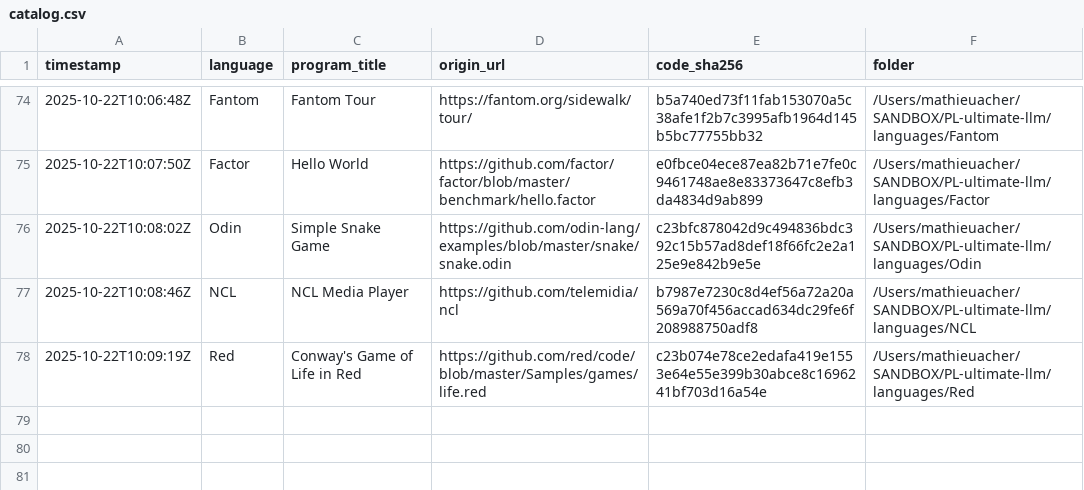
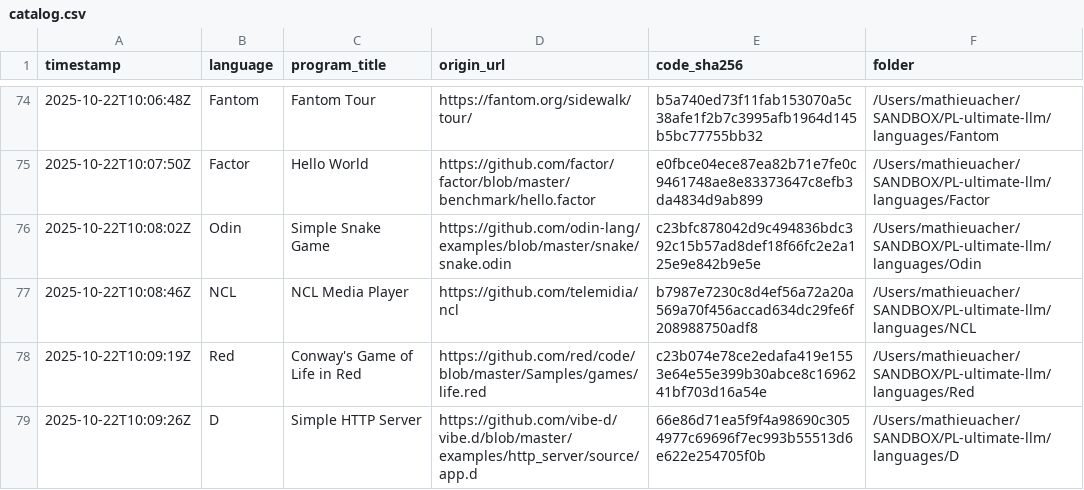
Before and after one commit to acherm/PL-ultimate-llm, a CSV file: data/catalog.csv, drawn as a sheet; only a part is shown, gaps mark what is left out; the diff names each change by its address in the sheet, - before the commit and + after, or states it on an @@ line.

Commit message:
turn: add D (+1 program)
List-Digest: bd54940a
Model: anthropic/claude-3.5-sonnet
Temperature: 0.4

```diff
--- a/data/catalog.csv
+++ b/data/catalog.csv
+row 79: 2025-10-22T10:09:26Z | D | Simple HTTP Server | https://github.com/vibe-d/vibe.d/blob/master/examples/http_server/source/app.d | 66e86d71ea5f9f4a98690c3054977c69696f7ec993b55513d6e622e254705f0b | /Users/mathieuacher/SANDBOX/PL-ultimate-llm/languages/D
```
Also changed, not shown: 6 other files.
